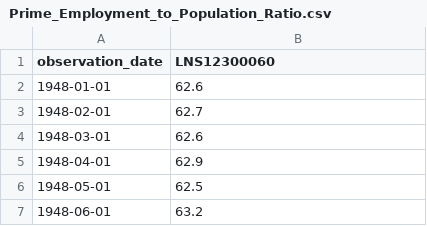
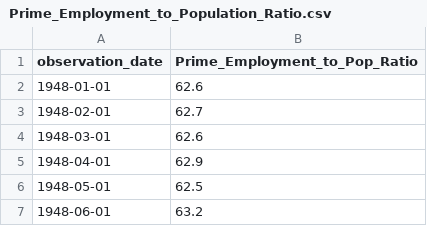
Before and after one commit to Makster04/Labor_Market_Index, a CSV file: Demand_vs_Supply/Prime_Employment_to_Population_Ratio.csv, drawn as a sheet; only a part is shown.

```diff
--- a/Demand_vs_Supply/Prime_Employment_to_Population_Ratio.csv
+++ b/Demand_vs_Supply/Prime_Employment_to_Population_Ratio.csv
@@ -1,2 +1,2 @@
-observation_date,LNS12300060
+observation_date,Prime_Employment_to_Pop_Ratio
 1948-01-01,62.6
```
Also changed, not shown: Demand_vs_Supply/Initial_Jobless_Claims.csv, Demand_vs_Supply/Median_Weeks_Unemployed.csv, 5 other files.
